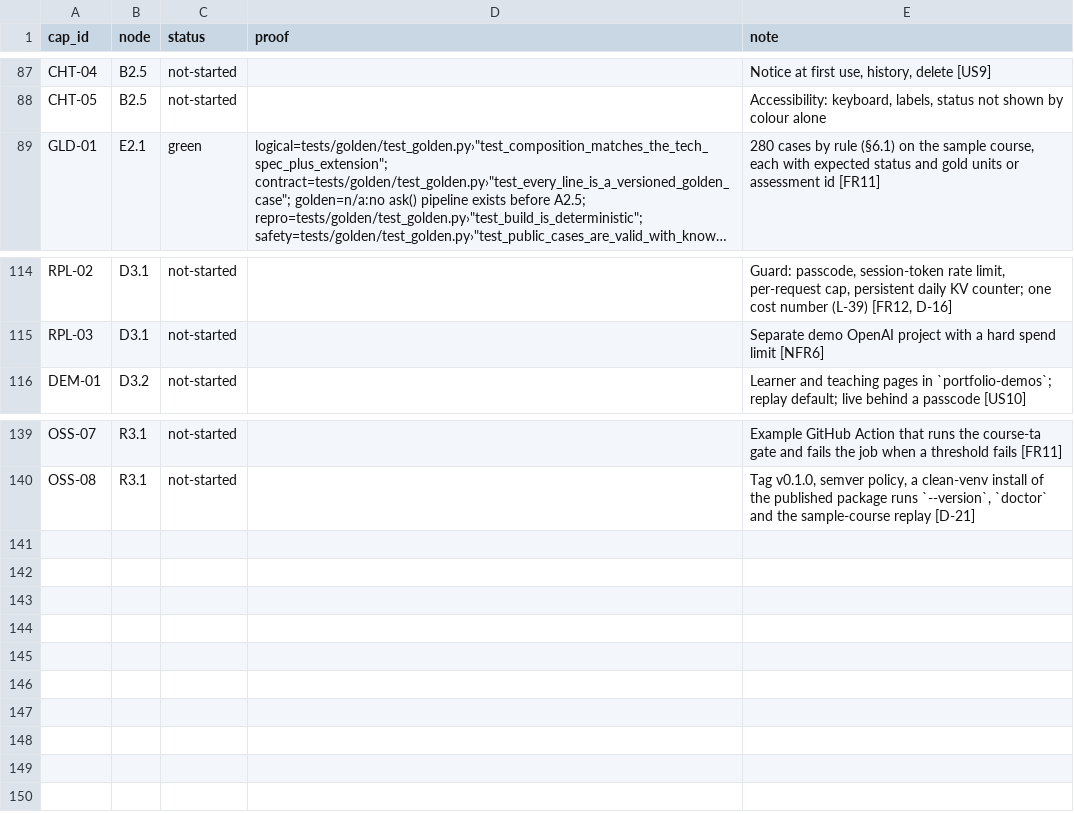
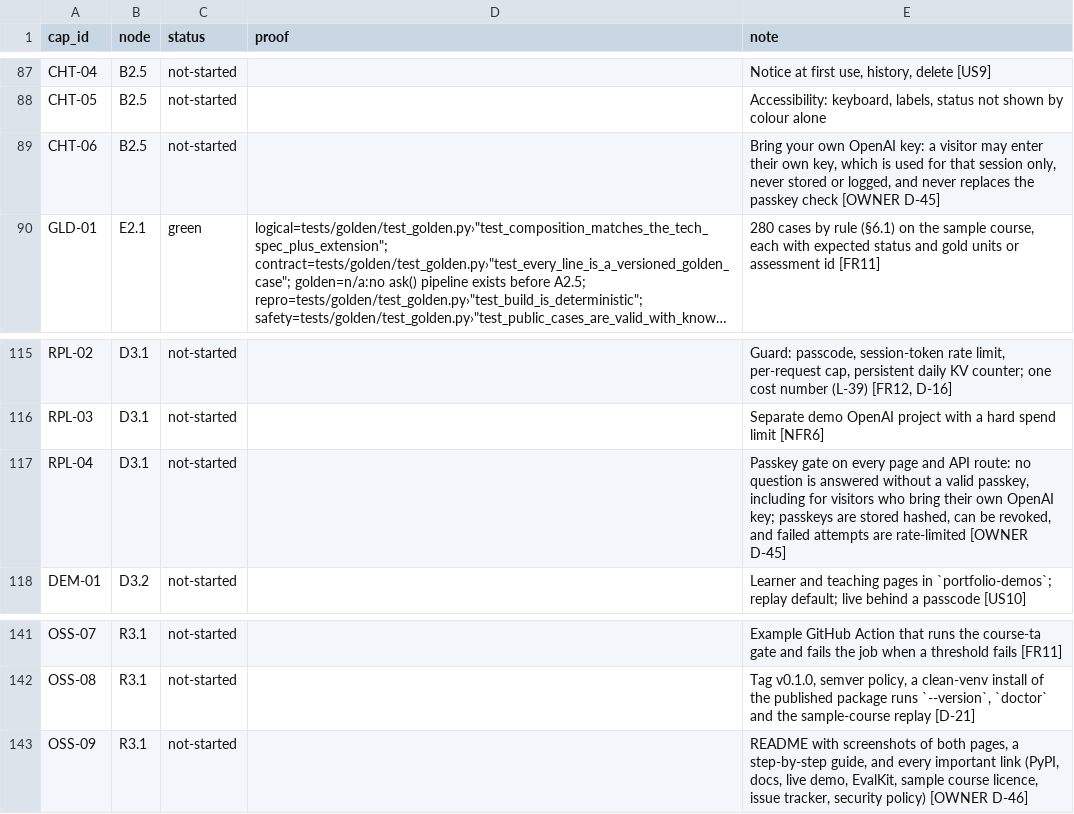
Before and after one commit to biplob819/course-assistant, a TSV file: docs/graph/catalog.tsv, drawn as a sheet; only a part is shown, gaps mark what is left out; long unchanged cells end in …; the diff names each change by its address in the sheet, - before the commit and + after, or states it on an @@ line.

```diff
--- a/docs/graph/catalog.tsv
+++ b/docs/graph/catalog.tsv
+row 89: CHT-06 | B2.5 | not-started |  | Bring your own OpenAI key: a visitor may enter their own key, which is used for that session only, never stored or logged, and never replaces the passkey check [OWNER D-45]
+row 117: RPL-04 | D3.1 | not-started |  | Passkey gate on every page and API route: no question is answered without a valid passkey, including for visitors who bring their own OpenAI key; passkeys are stored hashed, can be revoked, and failed attempts are rate-limited [OWNER D-45]
+row 143: OSS-09 | R3.1 | not-started |  | README with screenshots of both pages, a step-by-step guide, and every important link (PyPI, docs, live demo, EvalKit, sample course licence, issue tracker, security policy) [OWNER D-46]
```
Also changed, not shown: 9 other files.
